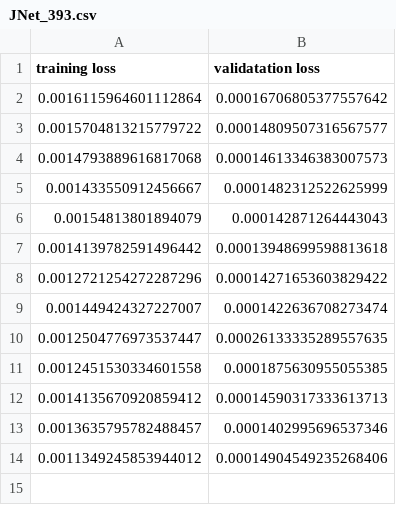
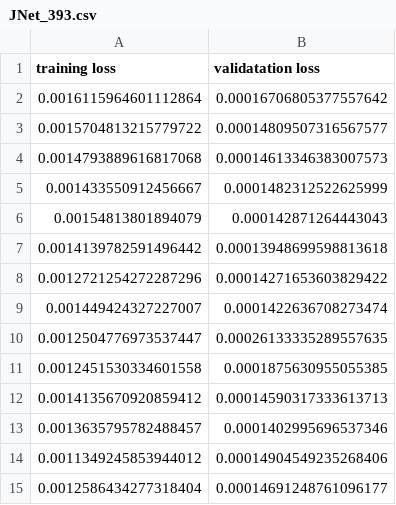
Before and after one commit to HaLU-9000/JNet, a CSV file: experiments/traincurves/JNet_393.csv, drawn as a sheet.

```diff
--- a/experiments/traincurves/JNet_393.csv
+++ b/experiments/traincurves/JNet_393.csv
@@ -14 +14,2 @@ training loss,validatation loss
 0.0011349245853944012,0.00014904549235268406
+0.0012586434277318404,0.00014691248761096177
```
Also changed, not shown: 1 other file.
